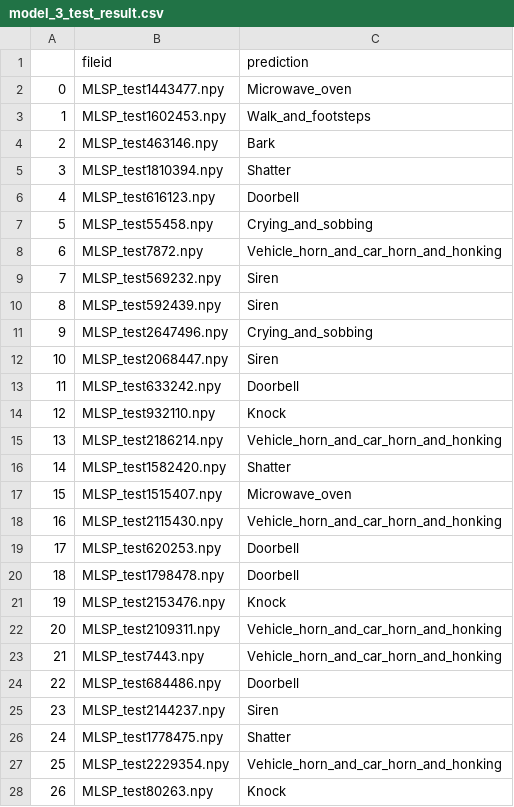
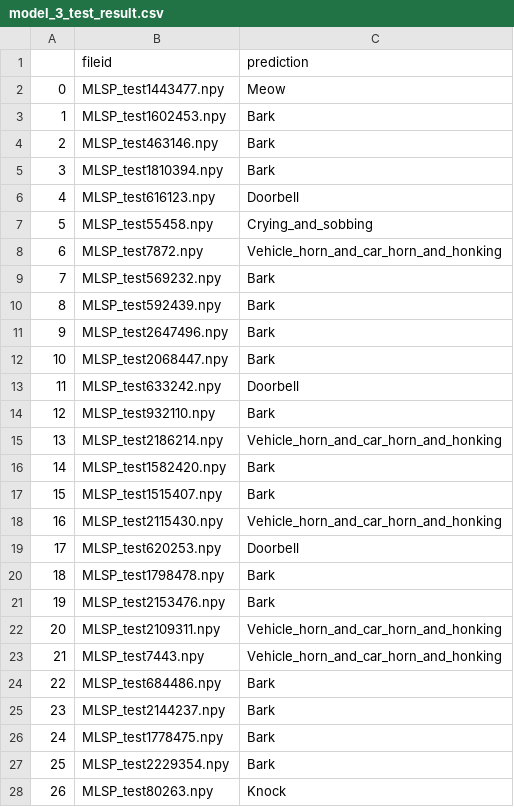
Before and after one commit to EE603A/ee603a-ParampreetSingh97, a CSV file: test_dataset_results/model_3_test_result.csv, drawn as a sheet; only a part is shown; the diff covers the shown part only.

```diff
--- a/test_dataset_results/model_3_test_result.csv
+++ b/test_dataset_results/model_3_test_result.csv
@@ -1,6 +1,6 @@
 ,fileid,prediction
-0,MLSP_test1443477.npy,Microwave_oven
-1,MLSP_test1602453.npy,Walk_and_footsteps
+0,MLSP_test1443477.npy,Meow
+1,MLSP_test1602453.npy,Bark
 2,MLSP_test463146.npy,Bark
-3,MLSP_test1810394.npy,Shatter
+3,MLSP_test1810394.npy,Bark
 4,MLSP_test616123.npy,Doorbell
@@ -8,21 +8,21 @@
 6,MLSP_test7872.npy,Vehicle_horn_and_car_horn_and_honking
-7,MLSP_test569232.npy,Siren
-8,MLSP_test592439.npy,Siren
-9,MLSP_test2647496.npy,Crying_and_sobbing
-10,MLSP_test2068447.npy,Siren
+7,MLSP_test569232.npy,Bark
+8,MLSP_test592439.npy,Bark
+9,MLSP_test2647496.npy,Bark
+10,MLSP_test2068447.npy,Bark
 11,MLSP_test633242.npy,Doorbell
-12,MLSP_test932110.npy,Knock
+12,MLSP_test932110.npy,Bark
 13,MLSP_test2186214.npy,Vehicle_horn_and_car_horn_and_honking
-14,MLSP_test1582420.npy,Shatter
-15,MLSP_test1515407.npy,Microwave_oven
+14,MLSP_test1582420.npy,Bark
+15,MLSP_test1515407.npy,Bark
 16,MLSP_test2115430.npy,Vehicle_horn_and_car_horn_and_honking
 17,MLSP_test620253.npy,Doorbell
-18,MLSP_test1798478.npy,Doorbell
-19,MLSP_test2153476.npy,Knock
+18,MLSP_test1798478.npy,Bark
+19,MLSP_test2153476.npy,Bark
 20,MLSP_test2109311.npy,Vehicle_horn_and_car_horn_and_honking
 21,MLSP_test7443.npy,Vehicle_horn_and_car_horn_and_honking
-22,MLSP_test684486.npy,Doorbell
-23,MLSP_test2144237.npy,Siren
-24,MLSP_test1778475.npy,Shatter
-25,MLSP_test2229354.npy,Vehicle_horn_and_car_horn_and_honking
+22,MLSP_test684486.npy,Bark
+23,MLSP_test2144237.npy,Bark
+24,MLSP_test1778475.npy,Bark
+25,MLSP_test2229354.npy,Bark
 26,MLSP_test80263.npy,Knock
```
Also changed, not shown: 127 edited cells elsewhere in this file, test_dataset_results/model_4_test_result.csv, test_dataset_results/model_5_test_result.csv.
